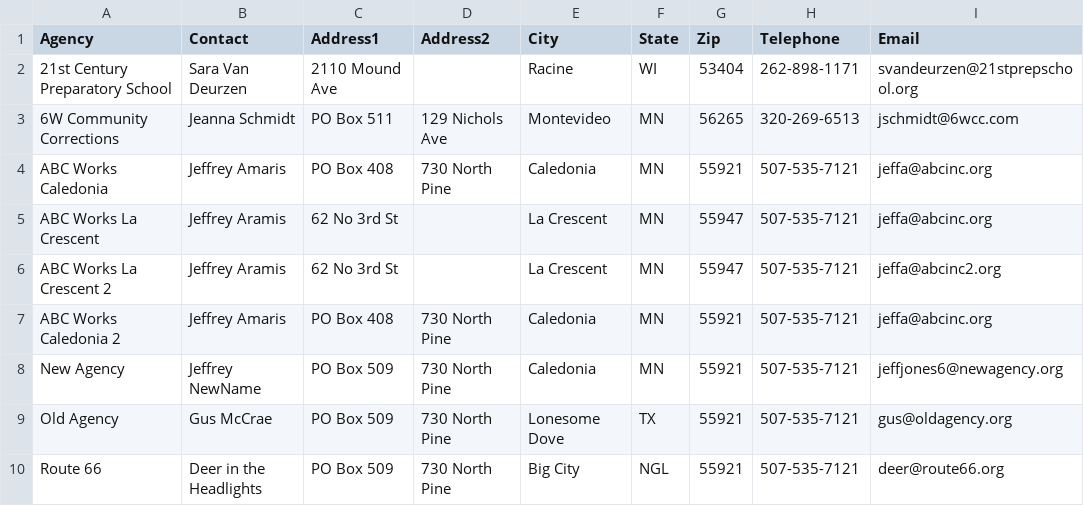
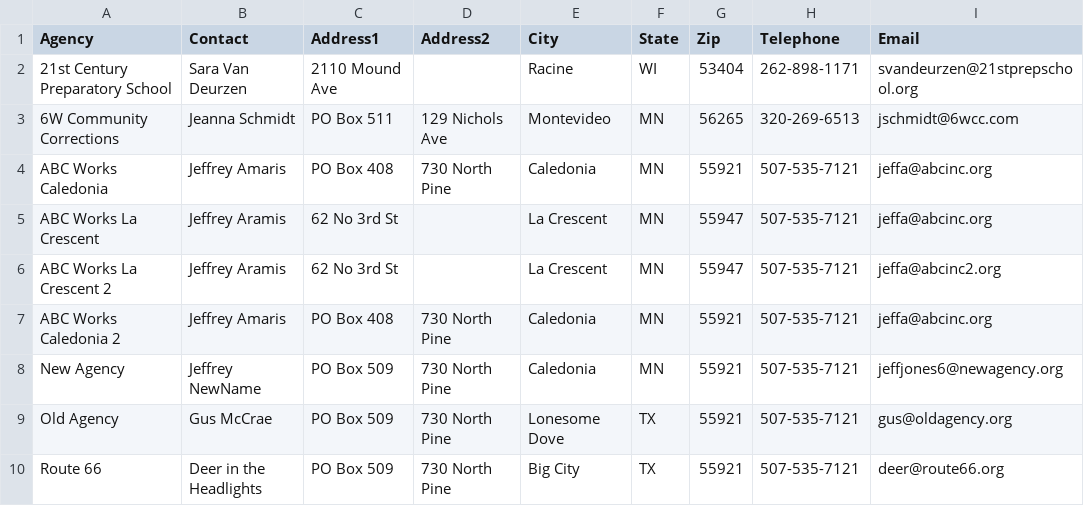
Before and after one commit to jaymzc/cvp_members, a CSV file: cpvusers_adr_short.csv, drawn as a sheet.

Commit message:
Update cpvusers_adr_short.csv

```diff
--- a/cpvusers_adr_short.csv
+++ b/cpvusers_adr_short.csv
@@ -9,2 +9,2 @@ New Agency,Jeffrey NewName,PO Box 509,730 North Pine,Caledonia,MN,55921,507-535-
 Old Agency,Gus McCrae,PO Box 509,730 North Pine,Lonesome Dove,TX,55921,507-535-7121,gus@oldagency.org
-Route 66,Deer in the Headlights,PO Box 509,730 North Pine,Big City,NGL,55921,507-535-7121,deer@route66.org
+Route 66,Deer in the Headlights,PO Box 509,730 North Pine,Big City,TX,55921,507-535-7121,deer@route66.org
```
